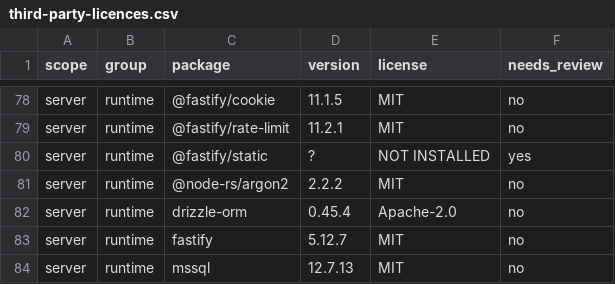
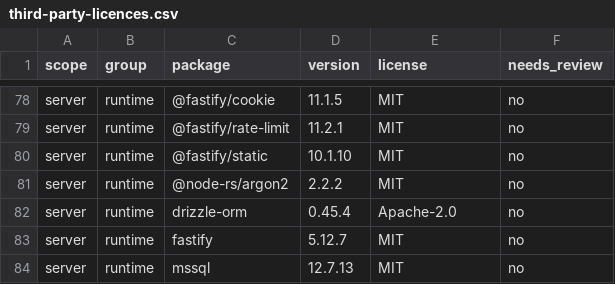
Before and after one commit to Qubdi/QBase, a CSV file: rewrite/inventory/third-party-licences.csv, drawn as a sheet; only a part is shown, gaps mark what is left out.

Commit message:
docs(licences): the inventory row for @fastify/static is filled in from an install with the server dependencies (REPO-051)

```diff
--- a/rewrite/inventory/third-party-licences.csv
+++ b/rewrite/inventory/third-party-licences.csv
@@ -79,3 +79,3 @@ server,runtime,@fastify/cookie,11.1.5,MIT,no
 server,runtime,@fastify/rate-limit,11.2.1,MIT,no
-server,runtime,@fastify/static,?,NOT INSTALLED,yes
+server,runtime,@fastify/static,10.1.10,MIT,no
 server,runtime,@node-rs/argon2,2.2.2,MIT,no
```
